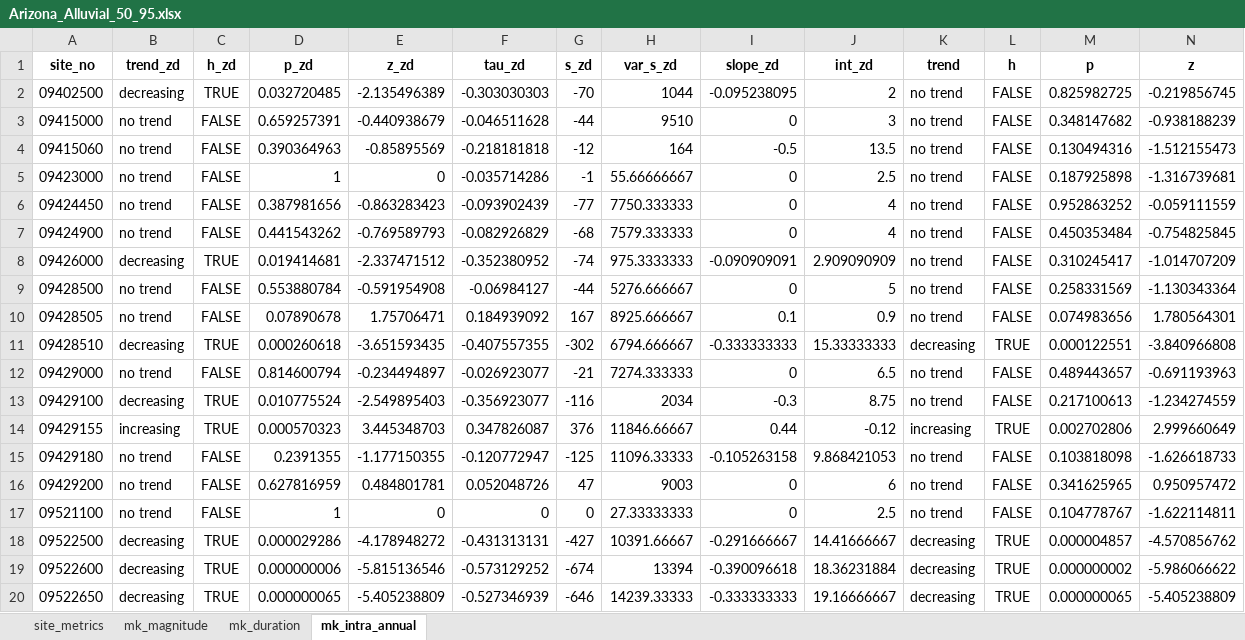
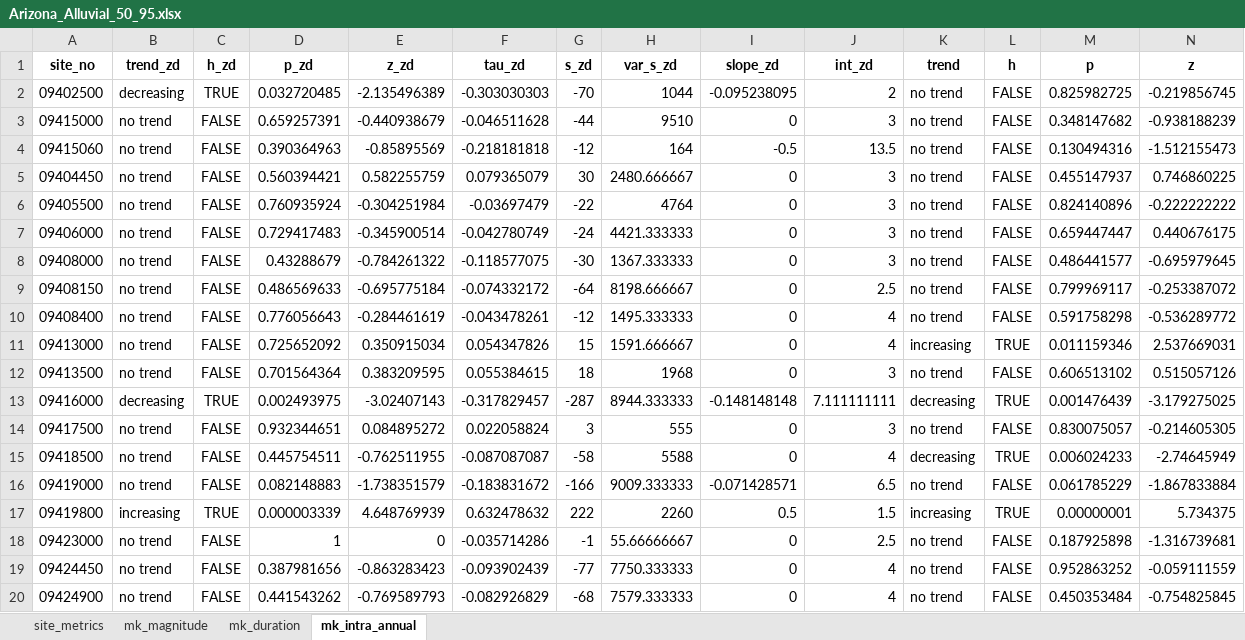
Before and after one commit to AlekWithK/DahlkeLab_LAWR, an Excel workbook: Prelim_Data/Arizona_Alluvial/Arizona_Alluvial_50_95.xlsx, sheet mk_intra_annual, drawn as a sheet; only a part is shown; the shorter side is filled out with more unchanged rows; values as stored, in another font and other column widths than the file's, no borders; rows hold the shown columns only; the diff names each change by its address in the sheet, - before the commit and + after, or states it on an @@ line.

Commit message:
fixed inter-annual calc

```diff
--- a/Prelim_Data/Arizona_Alluvial/Arizona_Alluvial_50_95.xlsx (sheet mk_intra_annual)
+++ b/Prelim_Data/Arizona_Alluvial/Arizona_Alluvial_50_95.xlsx (sheet mk_intra_annual)
+row 5: 09404450 | no trend | FALSE | 0.560394421 | 0.582255759 | 0.079365079 | 30 | 2480.666667 | 0 | 3 | no trend | FALSE | 0.455147937 | 0.746860225
+row 6: 09405500 | no trend | FALSE | 0.760935924 | -0.304251984 | -0.03697479 | -22 | 4764 | 0 | 3 | no trend | FALSE | 0.824140896 | -0.222222222
+row 7: 09406000 | no trend | FALSE | 0.729417483 | -0.345900514 | -0.042780749 | -24 | 4421.333333 | 0 | 3 | no trend | FALSE | 0.659447447 | 0.440676175
+row 8: 09408000 | no trend | FALSE | 0.43288679 | -0.784261322 | -0.118577075 | -30 | 1367.333333 | 0 | 3 | no trend | FALSE | 0.486441577 | -0.695979645
+row 9: 09408150 | no trend | FALSE | 0.486569633 | -0.695775184 | -0.074332172 | -64 | 8198.666667 | 0 | 2.5 | no trend | FALSE | 0.799969117 | -0.253387072
+row 10: 09408400 | no trend | FALSE | 0.776056643 | -0.284461619 | -0.043478261 | -12 | 1495.333333 | 0 | 4 | no trend | FALSE | 0.591758298 | -0.536289772
+row 11: 09413000 | no trend | FALSE | 0.725652092 | 0.350915034 | 0.054347826 | 15 | 1591.666667 | 0 | 4 | increasing | TRUE | 0.011159346 | 2.537669031
+row 12: 09413500 | no trend | FALSE | 0.701564364 | 0.383209595 | 0.055384615 | 18 | 1968 | 0 | 3 | no trend | FALSE | 0.606513102 | 0.515057126
+row 13: 09416000 | decreasing | TRUE | 0.002493975 | -3.02407143 | -0.317829457 | -287 | 8944.333333 | -0.148148148 | 7.111111111 | decreasing | TRUE | 0.001476439 | -3.179275025
+row 14: 09417500 | no trend | FALSE | 0.932344651 | 0.084895272 | 0.022058824 | 3 | 555 | 0 | 3 | no trend | FALSE | 0.830075057 | -0.214605305
+row 15: 09418500 | no trend | FALSE | 0.445754511 | -0.762511955 | -0.087087087 | -58 | 5588 | 0 | 4 | decreasing | TRUE | 0.006024233 | -2.74645949
+row 16: 09419000 | no trend | FALSE | 0.082148883 | -1.738351579 | -0.183831672 | -166 | 9009.333333 | -0.071428571 | 6.5 | no trend | FALSE | 0.061785229 | -1.867833884
+row 17: 09419800 | increasing | TRUE | 0.000003339 | 4.648769939 | 0.632478632 | 222 | 2260 | 0.5 | 1.5 | increasing | TRUE | 0.00000001 | 5.734375
```
Also changed, not shown: sheet site_metrics, sheet mk_duration, sheet mk_magnitude, Prelim_Data/Arizona_Alluvial/Arizona_Alluvial_30_95.xlsx, Prelim_Data/Arizona_Alluvial/Arizona_Alluvial_50_90.xlsx, 6 other files.
